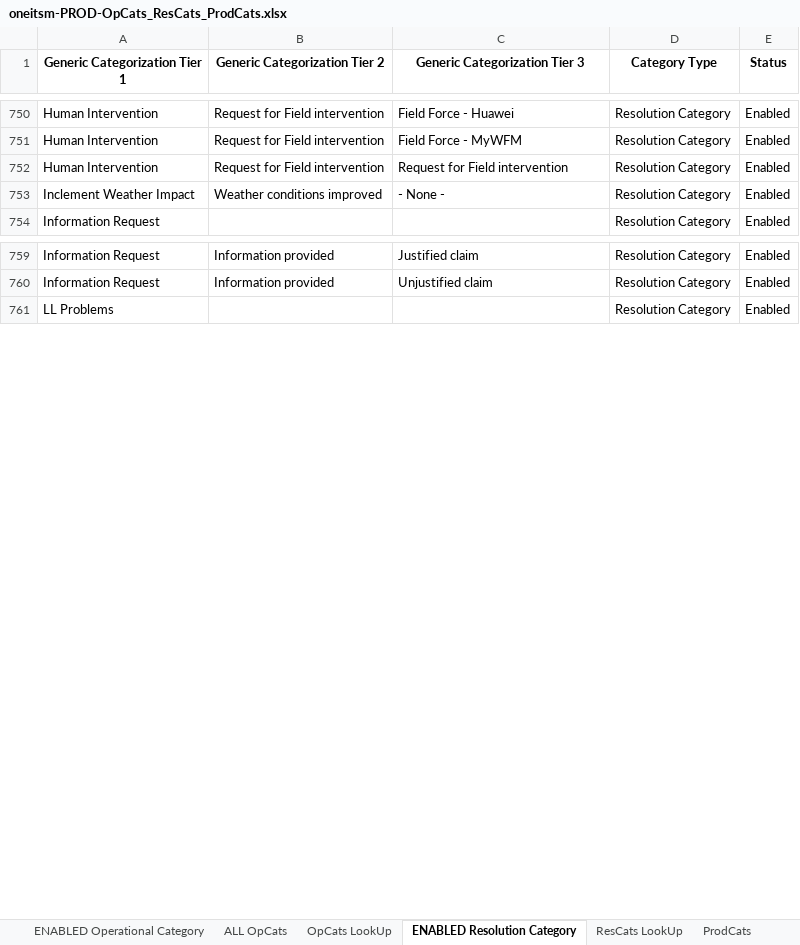
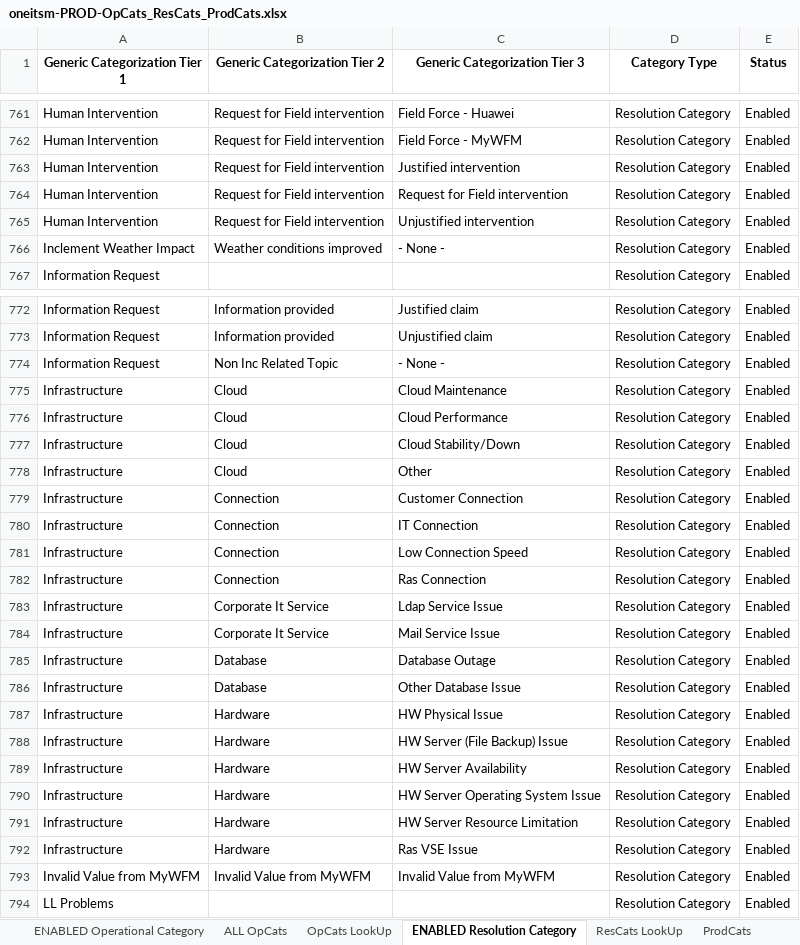
Before and after one commit to tabs11/login_example, an Excel workbook: Prod_Cats/oneitsm-PROD-OpCats_ResCats_ProdCats.xlsx, sheet ENABLED Resolution Category, drawn as a sheet; only a part is shown, gaps mark what is left out; values as stored, in another font and other column widths than the file's, no borders; the diff covers the shown part only; the diff names each change by its address in the sheet, - before the commit and + after, or states it on an @@ line.

```diff
--- a/Prod_Cats/oneitsm-PROD-OpCats_ResCats_ProdCats.xlsx (sheet ENABLED Resolution Category)
+++ b/Prod_Cats/oneitsm-PROD-OpCats_ResCats_ProdCats.xlsx (sheet ENABLED Resolution Category)
+row 763: Human Intervention | Request for Field intervention | Justified intervention | Resolution Category | Enabled
+row 765: Human Intervention | Request for Field intervention | Unjustified intervention | Resolution Category | Enabled
+row 774: Information Request | Non Inc Related Topic | - None - | Resolution Category | Enabled
+row 775: Infrastructure | Cloud | Cloud Maintenance | Resolution Category | Enabled
+row 776: Infrastructure | Cloud | Cloud Performance | Resolution Category | Enabled
+row 777: Infrastructure | Cloud | Cloud Stability/Down | Resolution Category | Enabled
+row 778: Infrastructure | Cloud | Other | Resolution Category | Enabled
+row 779: Infrastructure | Connection | Customer Connection | Resolution Category | Enabled
+row 780: Infrastructure | Connection | IT Connection | Resolution Category | Enabled
+row 781: Infrastructure | Connection | Low Connection Speed | Resolution Category | Enabled
+row 782: Infrastructure | Connection | Ras Connection | Resolution Category | Enabled
+row 783: Infrastructure | Corporate It Service | Ldap Service Issue | Resolution Category | Enabled
+row 784: Infrastructure | Corporate It Service | Mail Service Issue | Resolution Category | Enabled
+row 785: Infrastructure | Database | Database Outage | Resolution Category | Enabled
+row 786: Infrastructure | Database | Other Database Issue | Resolution Category | Enabled
+row 787: Infrastructure | Hardware | HW Physical Issue | Resolution Category | Enabled
+row 788: Infrastructure | Hardware | HW Server (File Backup) Issue | Resolution Category | Enabled
+row 789: Infrastructure | Hardware | HW Server Availability | Resolution Category | Enabled
+row 790: Infrastructure | Hardware | HW Server Operating System Issue | Resolution Category | Enabled
+row 791: Infrastructure | Hardware | HW Server Resource Limitation | Resolution Category | Enabled
+row 792: Infrastructure | Hardware | Ras VSE Issue | Resolution Category | Enabled
+row 793: Invalid Value from MyWFM | Invalid Value from MyWFM | Invalid Value from MyWFM | Resolution Category | Enabled
```
Also changed, not shown: 28 added rows, 3 removed rows and 2 edited cells elsewhere in this sheet, sheet OpCats LookUp, sheet ResCats LookUp, sheet ALL OpCats, sheet ENABLED Operational Category, sheet ProdCats.
